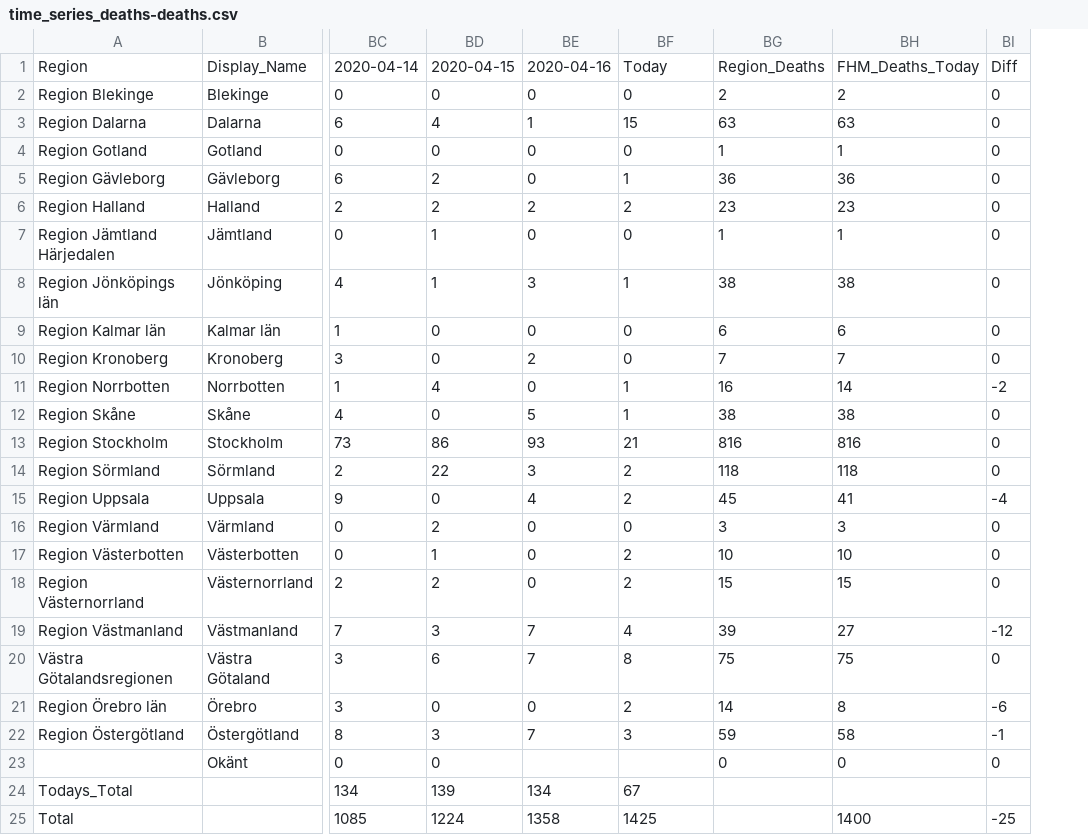
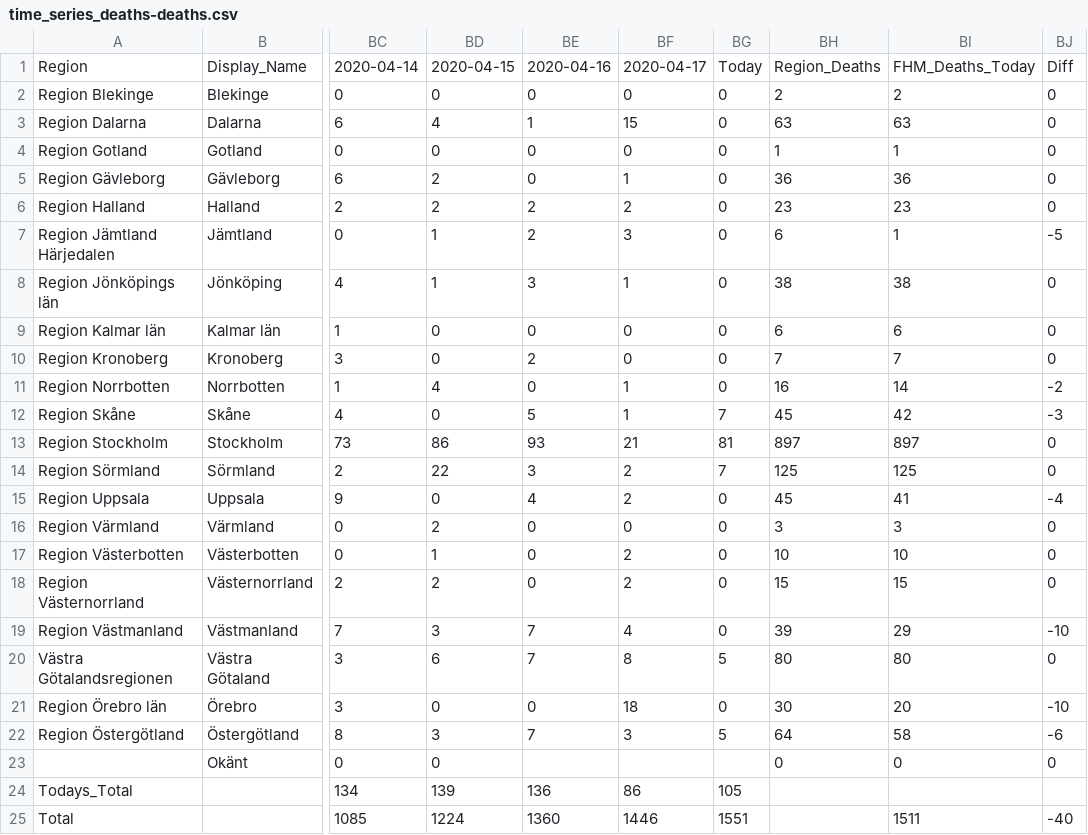
Before and after one commit to jannesgg/swe-covid-19, a CSV file: time_series_deaths-deaths.csv, drawn as a sheet; only a part is shown, gaps mark what is left out; addresses are those after the commit; the diff names each change by its address in the sheet, - before the commit and + after, or states it on an @@ line.

```diff
--- a/time_series_deaths-deaths.csv
+++ b/time_series_deaths-deaths.csv
+column BG, rows 1-25: Today | 0 | 0 | 0 | 0 | 0 | 0 | 0 | 0 | 0 | 0 | 7 | 81 | 7 | 0 | 0 | 0 | 0 | 0 | 5 | 0 | 5 |  | 105 | 1551
-BF1: Today
+BF1: 2020-04-17
-BE7: 0
+BE7: 2
-BF7: 0
+BF7: 3
-BH7: 1
+BH7: 6
-BJ7: 0
+BJ7: -5
-BH12: 38
+BH12: 45
-BI12: 38
+BI12: 42
-BJ12: 0
+BJ12: -3
-BH13: 816
+BH13: 897
-BI13: 816
+BI13: 897
-BH14: 118
+BH14: 125
-BI14: 118
+BI14: 125
-BI19: 27
+BI19: 29
-BJ19: -12
+BJ19: -10
-BH20: 75
+BH20: 80
-BI20: 75
+BI20: 80
-BF21: 2
+BF21: 18
-BH21: 14
+BH21: 30
-BI21: 8
+BI21: 20
-BJ21: -6
+BJ21: -10
-BH22: 59
+BH22: 64
-BJ22: -1
+BJ22: -6
-BE24: 134
+BE24: 136
-BF24: 67
+BF24: 86
-BE25: 1358
+BE25: 1360
-BF25: 1425
+BF25: 1446
-BI25: 1400
+BI25: 1511
-BJ25: -25
+BJ25: -40
```
Also changed, not shown: time_series_confimed-confirmed.csv.
